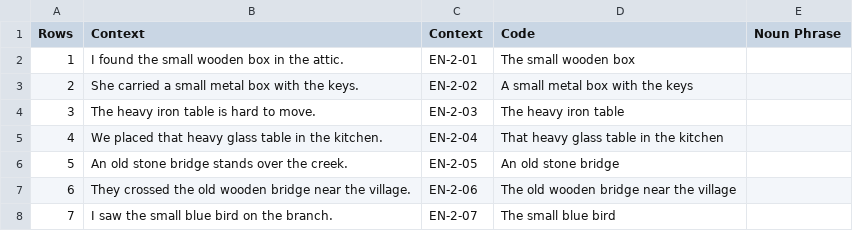
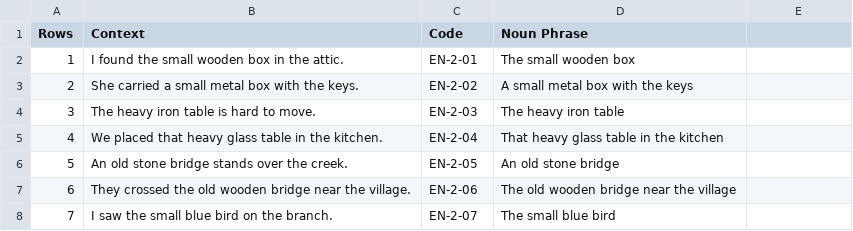
Before and after one commit to tha-bit/NPannotator, a CSV file: Sample/sample_english_nps.csv, drawn as a sheet; only a part is shown.

Commit message:
Commit

```diff
--- a/Sample/sample_english_nps.csv
+++ b/Sample/sample_english_nps.csv
@@ -1,2 +1,2 @@
-Rows,Context,Context,Code,Noun Phrase
+Rows,Context,Code,Noun Phrase
 1,I found the small wooden box in the attic.,EN-2-01,The small wooden box
```
